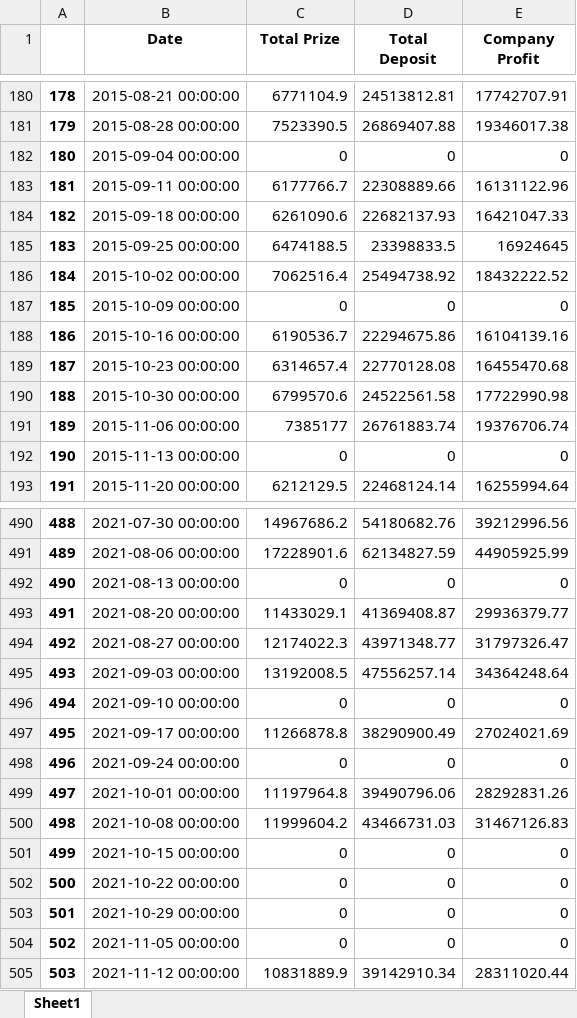
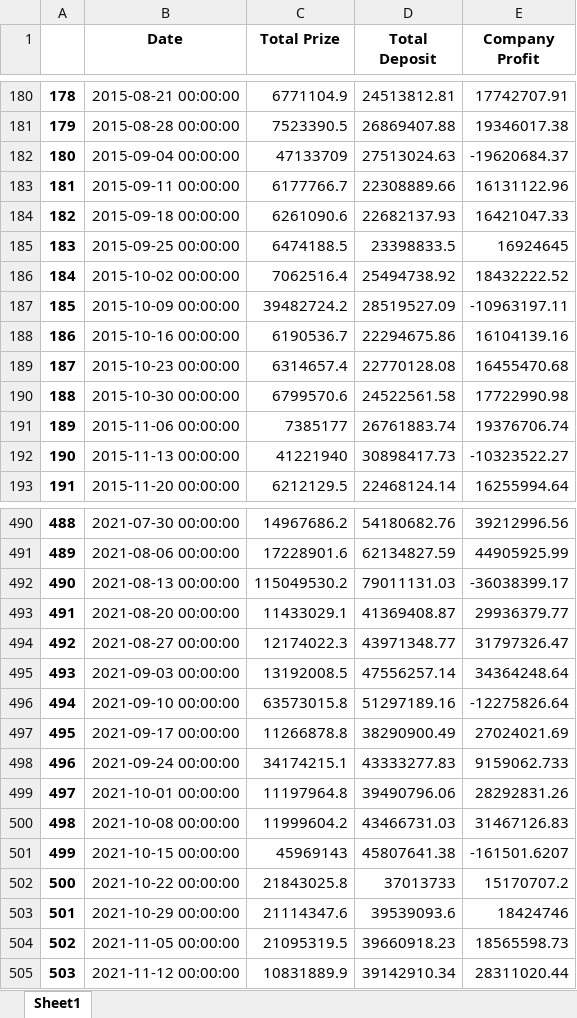
Before and after one commit to berna-ozer/Mid-Project-EuroJackpot-Prediction, an Excel workbook: company profit.xlsx, sheet Sheet1, drawn as a sheet; only a part is shown, gaps mark what is left out; values as stored, in another font and other column widths than the file's, no borders; the diff covers the shown part only; the diff names each change by its address in the sheet, - before the commit and + after, or states it on an @@ line.

```diff
--- a/company profit.xlsx (sheet Sheet1)
+++ b/company profit.xlsx (sheet Sheet1)
-C182 (Total Prize): 0
+C182 (Total Prize): 47133709
-D182 (Total Deposit): 0
+D182 (Total Deposit): 27513024.63
-E182 (Company Profit): 0
+E182 (Company Profit): -19620684.37
-C187 (Total Prize): 0
+C187 (Total Prize): 39482724.2
-D187 (Total Deposit): 0
+D187 (Total Deposit): 28519527.09
-E187 (Company Profit): 0
+E187 (Company Profit): -10963197.11
-C192 (Total Prize): 0
+C192 (Total Prize): 41221940
-D192 (Total Deposit): 0
+D192 (Total Deposit): 30898417.73
-E192 (Company Profit): 0
+E192 (Company Profit): -10323522.27
-C492 (Total Prize): 0
+C492 (Total Prize): 115049530.2
-D492 (Total Deposit): 0
+D492 (Total Deposit): 79011131.03
-E492 (Company Profit): 0
+E492 (Company Profit): -36038399.17
-C496 (Total Prize): 0
+C496 (Total Prize): 63573015.8
-D496 (Total Deposit): 0
+D496 (Total Deposit): 51297189.16
-E496 (Company Profit): 0
+E496 (Company Profit): -12275826.64
-C498 (Total Prize): 0
+C498 (Total Prize): 34174215.1
-D498 (Total Deposit): 0
+D498 (Total Deposit): 43333277.83
-E498 (Company Profit): 0
+E498 (Company Profit): 9159062.733
-C501 (Total Prize): 0
+C501 (Total Prize): 45969143
-D501 (Total Deposit): 0
+D501 (Total Deposit): 45807641.38
-E501 (Company Profit): 0
+E501 (Company Profit): -161501.6207
-C502 (Total Prize): 0
+C502 (Total Prize): 21843025.8
-D502 (Total Deposit): 0
+D502 (Total Deposit): 37013733
-E502 (Company Profit): 0
+E502 (Company Profit): 15170707.2
-C503 (Total Prize): 0
+C503 (Total Prize): 21114347.6
-D503 (Total Deposit): 0
+D503 (Total Deposit): 39539093.6
-E503 (Company Profit): 0
+E503 (Company Profit): 18424746
-C504 (Total Prize): 0
+C504 (Total Prize): 21095319.5
-D504 (Total Deposit): 0
+D504 (Total Deposit): 39660918.23
-E504 (Company Profit): 0
+E504 (Company Profit): 18565598.73
```
Also changed, not shown: 297 edited cells elsewhere in this sheet, Eurojackpot.xlsx, big_reward.xlsx, 6 other files.
